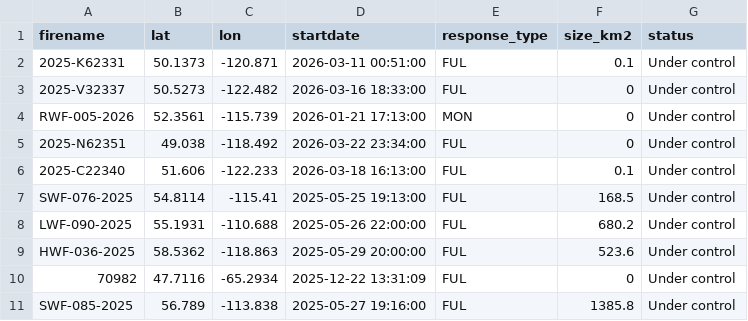
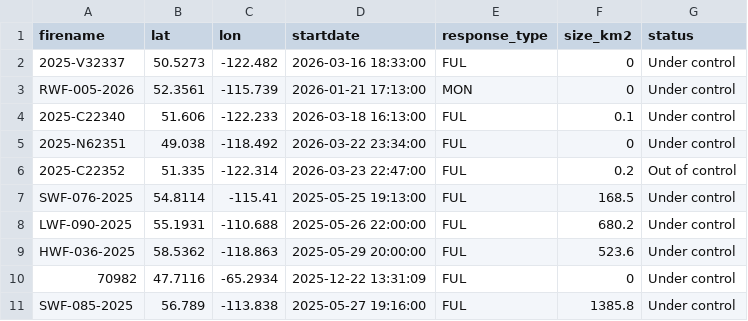
Before and after one commit to vs-postmedia/nat-fire-db-scraper, a CSV file: data/activefires_filtered.csv, drawn as a sheet.

```diff
--- a/data/activefires_filtered.csv
+++ b/data/activefires_filtered.csv
@@ -1,7 +1,7 @@
  firename, lat, lon, startdate, response_type,size_km2,status
- 2025-K62331, 50.1373, -120.871, 2026-03-11 00:51:00, FUL,0.1,Under control
  2025-V32337, 50.5273, -122.482, 2026-03-16 18:33:00, FUL,0,Under control
  RWF-005-2026, 52.3561, -115.739, 2026-01-21 17:13:00, MON,0,Under control
+ 2025-C22340, 51.606, -122.233, 2026-03-18 16:13:00, FUL,0.1,Under control
  2025-N62351, 49.038, -118.492, 2026-03-22 23:34:00, FUL,0,Under control
- 2025-C22340, 51.606, -122.233, 2026-03-18 16:13:00, FUL,0.1,Under control
+ 2025-C22352, 51.335, -122.314, 2026-03-23 22:47:00, FUL,0.2,Out of control
  SWF-076-2025, 54.8114, -115.41, 2025-05-25 19:13:00, FUL,168.5,Under control
```
